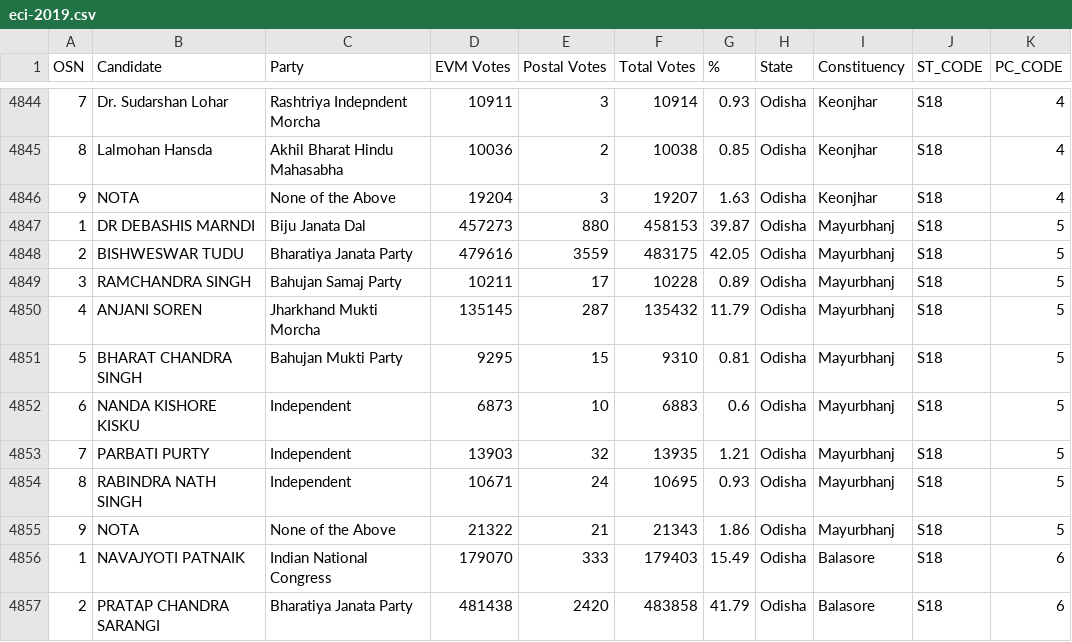
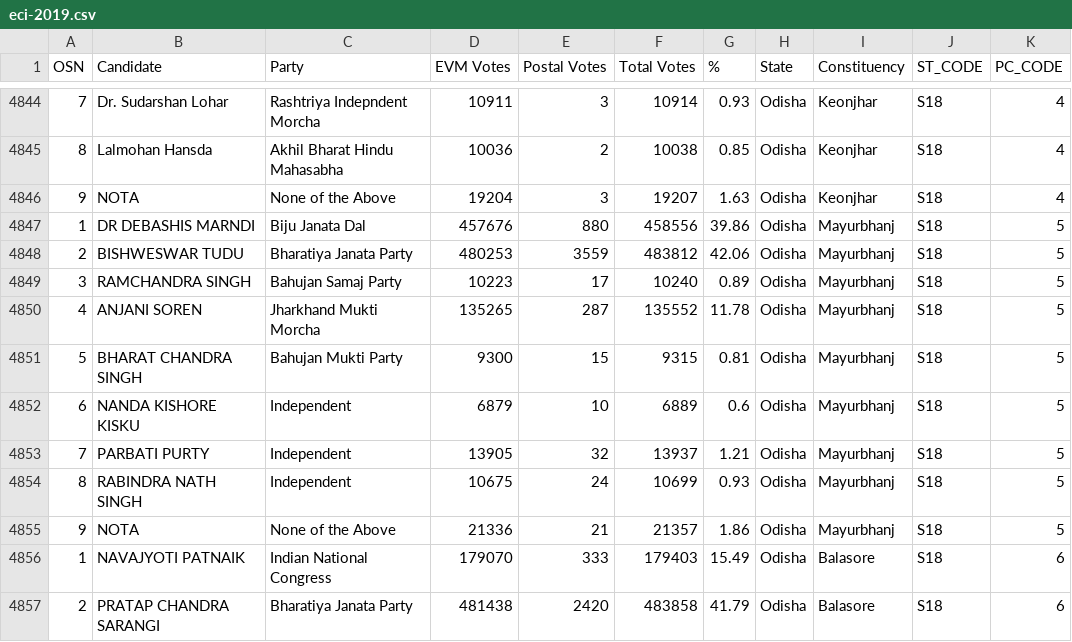
Before and after one commit to pratapvardhan/Elections-India-2019, a CSV file: eci-2019.csv, drawn as a sheet; only a part is shown, gaps mark what is left out; the diff covers the shown part only.

```diff
--- a/eci-2019.csv
+++ b/eci-2019.csv
@@ -4846,11 +4846,11 @@ OSN,Candidate,Party,EVM Votes,Postal Votes,Total Votes,%,State,Constituency,ST_C
 9,NOTA,None of the Above,19204,3,19207,1.63,Odisha,Keonjhar,S18,4
-1,DR DEBASHIS MARNDI,Biju Janata Dal,457273,880,458153,39.87,Odisha,Mayurbhanj,S18,5
-2,BISHWESWAR TUDU,Bharatiya Janata Party,479616,3559,483175,42.05,Odisha,Mayurbhanj,S18,5
-3,RAMCHANDRA SINGH,Bahujan Samaj Party,10211,17,10228,0.89,Odisha,Mayurbhanj,S18,5
-4,ANJANI SOREN,Jharkhand Mukti Morcha,135145,287,135432,11.79,Odisha,Mayurbhanj,S18,5
-5,BHARAT CHANDRA SINGH,Bahujan Mukti Party,9295,15,9310,0.81,Odisha,Mayurbhanj,S18,5
-6,NANDA KISHORE KISKU,Independent,6873,10,6883,0.6,Odisha,Mayurbhanj,S18,5
-7,PARBATI PURTY,Independent,13903,32,13935,1.21,Odisha,Mayurbhanj,S18,5
-8,RABINDRA NATH SINGH,Independent,10671,24,10695,0.93,Odisha,Mayurbhanj,S18,5
-9,NOTA,None of the Above,21322,21,21343,1.86,Odisha,Mayurbhanj,S18,5
+1,DR DEBASHIS MARNDI,Biju Janata Dal,457676,880,458556,39.86,Odisha,Mayurbhanj,S18,5
+2,BISHWESWAR TUDU,Bharatiya Janata Party,480253,3559,483812,42.06,Odisha,Mayurbhanj,S18,5
+3,RAMCHANDRA SINGH,Bahujan Samaj Party,10223,17,10240,0.89,Odisha,Mayurbhanj,S18,5
+4,ANJANI SOREN,Jharkhand Mukti Morcha,135265,287,135552,11.78,Odisha,Mayurbhanj,S18,5
+5,BHARAT CHANDRA SINGH,Bahujan Mukti Party,9300,15,9315,0.81,Odisha,Mayurbhanj,S18,5
+6,NANDA KISHORE KISKU,Independent,6879,10,6889,0.6,Odisha,Mayurbhanj,S18,5
+7,PARBATI PURTY,Independent,13905,32,13937,1.21,Odisha,Mayurbhanj,S18,5
+8,RABINDRA NATH SINGH,Independent,10675,24,10699,0.93,Odisha,Mayurbhanj,S18,5
+9,NOTA,None of the Above,21336,21,21357,1.86,Odisha,Mayurbhanj,S18,5
 1,NAVAJYOTI PATNAIK,Indian National Congress,179070,333,179403,15.49,Odisha,Balasore,S18,6
```
Also changed, not shown: 44 edited cells elsewhere in this file.
